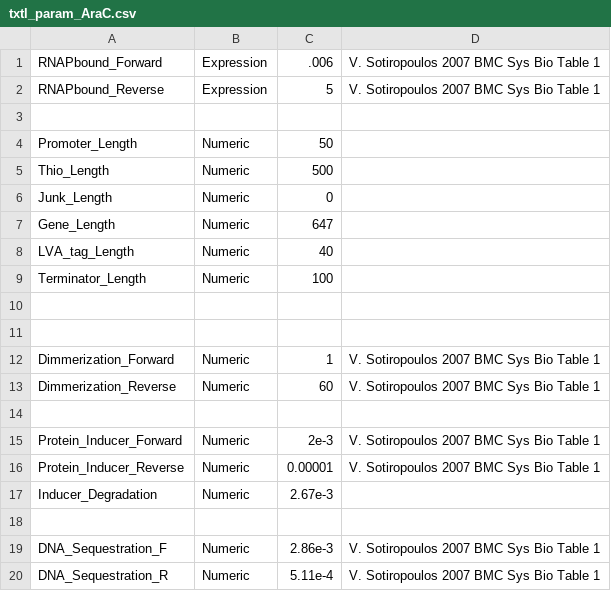
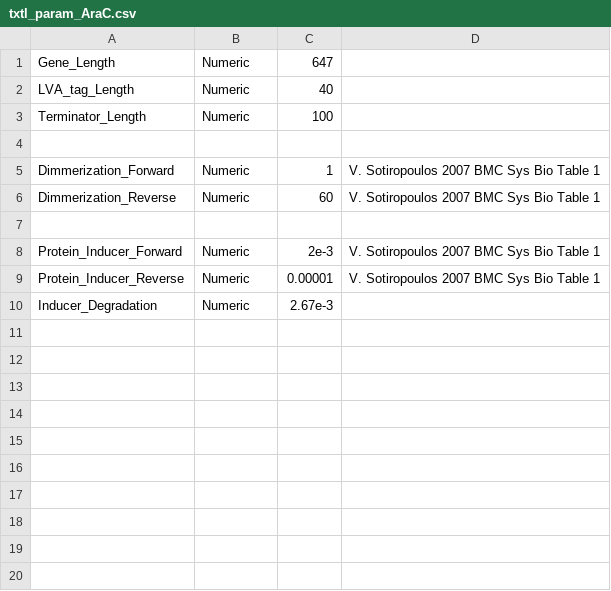
Before and after one commit to BuildACell/txtlsim, a CSV file: trunk/components/txtl_param_AraC.csv, drawn as a sheet.

Commit message:
Divided promoter and protein config files out.
For many parts, there were parameters directly typed into the m file. transferred all of them into the appropriate config file.

Fixed the runsim bug due to the AGTPdeg_F parameter value also getting logged into the output data along with species concentrations (because now this parameter is varying due to the addition of an event) which caused various errors from time to time.

```diff
--- a/trunk/components/txtl_param_AraC.csv
+++ b/trunk/components/txtl_param_AraC.csv
@@ -1,7 +1 @@
-RNAPbound_Forward, Expression, .006, V. Sotiropoulos 2007 BMC Sys Bio Table 1
-RNAPbound_Reverse, Expression, 5, V. Sotiropoulos 2007 BMC Sys Bio Table 1
-
-Promoter_Length, Numeric, 50
-Thio_Length, Numeric, 500
-Junk_Length, Numeric, 0
 Gene_Length, Numeric, 647
@@ -9,3 +3,2 @@ LVA_tag_Length, Numeric, 40
 Terminator_Length, Numeric, 100
-
 
@@ -17,4 +10 @@ Protein_Inducer_Reverse, Numeric, 0.00001, V. Sotiropoulos 2007 BMC Sys Bio Tabl
 Inducer_Degradation, Numeric, 2.67e-3,
-
-DNA_Sequestration_F, Numeric, 2.86e-3, V. Sotiropoulos 2007 BMC Sys Bio Table 1
-DNA_Sequestration_R, Numeric, 5.11e-4, V. Sotiropoulos 2007 BMC Sys Bio Table 1
```
Also changed, not shown: trunk/components/txtl_param_pBAD.csv, trunk/components/txtl_param_pGlnA.csv, 44 other files.
